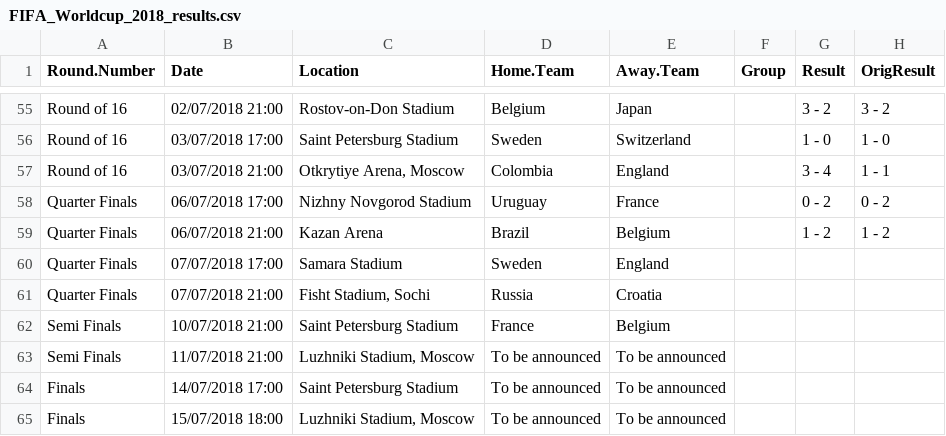
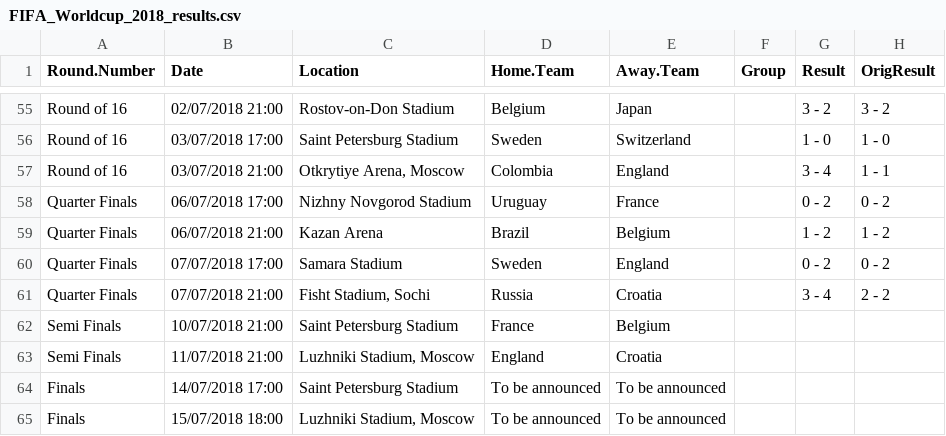
Before and after one commit to hbuchta/fifa2018, a CSV file: data/FIFA_Worldcup_2018_results.csv, drawn as a sheet; only a part is shown, gaps mark what is left out.

Commit message:
update data and chart

```diff
--- a/data/FIFA_Worldcup_2018_results.csv
+++ b/data/FIFA_Worldcup_2018_results.csv
@@ -59,6 +59,6 @@
 "Quarter Finals","06/07/2018 21:00","Kazan Arena","Brazil","Belgium","","1 - 2","1 - 2"
-"Quarter Finals","07/07/2018 17:00","Samara Stadium","Sweden","England","","",""
-"Quarter Finals","07/07/2018 21:00","Fisht Stadium, Sochi","Russia","Croatia","","",""
+"Quarter Finals","07/07/2018 17:00","Samara Stadium","Sweden","England","","0 - 2","0 - 2"
+"Quarter Finals","07/07/2018 21:00","Fisht Stadium, Sochi","Russia","Croatia","","3 - 4","2 - 2"
 "Semi Finals","10/07/2018 21:00","Saint Petersburg Stadium","France","Belgium","","",""
-"Semi Finals","11/07/2018 21:00","Luzhniki Stadium, Moscow","To be announced","To be announced","","",""
+"Semi Finals","11/07/2018 21:00","Luzhniki Stadium, Moscow","England","Croatia","","",""
 "Finals","14/07/2018 17:00","Saint Petersburg Stadium","To be announced","To be announced","","",""
```
Also changed, not shown: 3 other files.
